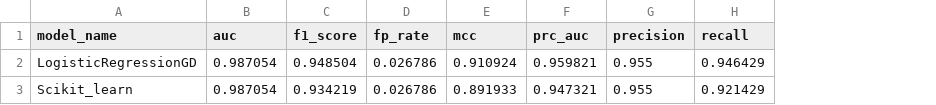
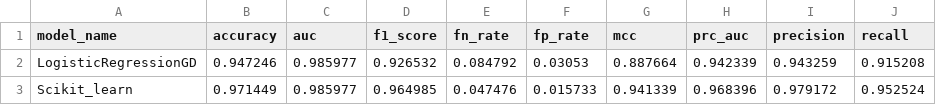
Before and after one commit to Simo93-rgb/upo-machine-learning, a CSV file: Machine Learning/Logistic Regression With Gradient Descend/Assets/k_fold_metriche_modelli_parametri_base.csv, drawn as a sheet; addresses are those after the commit; the diff names each change by its address in the sheet, - before the commit and + after, or states it on an @@ line.

```diff
--- a/Machine Learning/Logistic Regression With Gradient Descend/Assets/k_fold_metriche_modelli_parametri_base.csv
+++ b/Machine Learning/Logistic Regression With Gradient Descend/Assets/k_fold_metriche_modelli_parametri_base.csv
+column B (accuracy), rows 2-3: 0.947246 | 0.971449
+column E (fn_rate), rows 2-3: 0.084792 | 0.047476
-C2:C3 (auc): 0.987054
+C2:C3 (auc): 0.985977
-D2 (f1_score): 0.948504
+D2 (f1_score): 0.926532
-F2 (fp_rate): 0.026786
+F2 (fp_rate): 0.03053
-G2 (mcc): 0.910924
+G2 (mcc): 0.887664
-H2 (prc_auc): 0.959821
+H2 (prc_auc): 0.942339
-I2 (precision): 0.955
+I2 (precision): 0.943259
-J2 (recall): 0.946429
+J2 (recall): 0.915208
-D3 (f1_score): 0.934219
+D3 (f1_score): 0.964985
-F3 (fp_rate): 0.026786
+F3 (fp_rate): 0.015733
-G3 (mcc): 0.891933
+G3 (mcc): 0.941339
-H3 (prc_auc): 0.947321
+H3 (prc_auc): 0.968396
-I3 (precision): 0.955
+I3 (precision): 0.979172
-J3 (recall): 0.921429
+J3 (recall): 0.952524
```
Also changed, not shown: Machine Learning/Logistic Regression With Gradient Descend/Assets/metriche_modelli_finali.csv, Machine Learning/Logistic Regression With Gradient Descend/Assets/metriche_modelli_test.csv, 50 other files.
